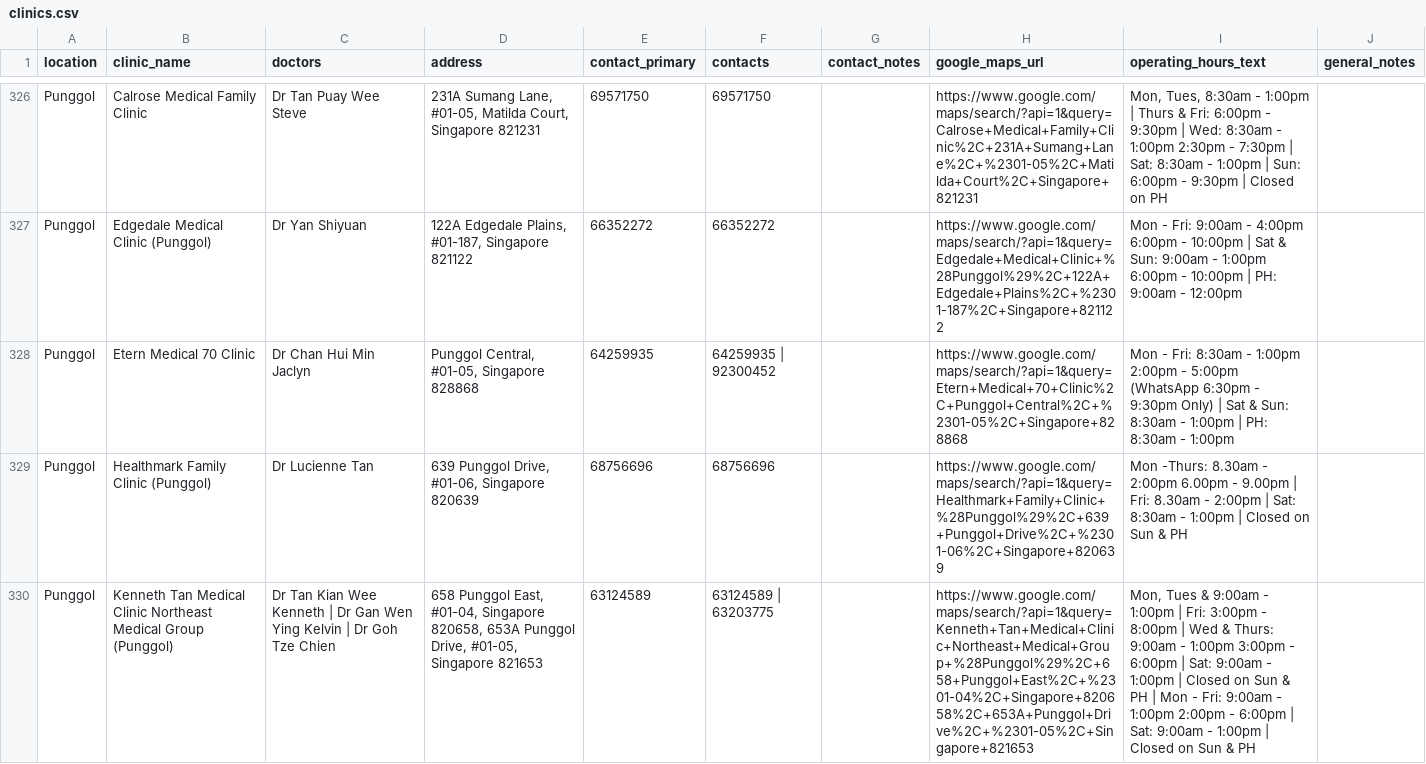
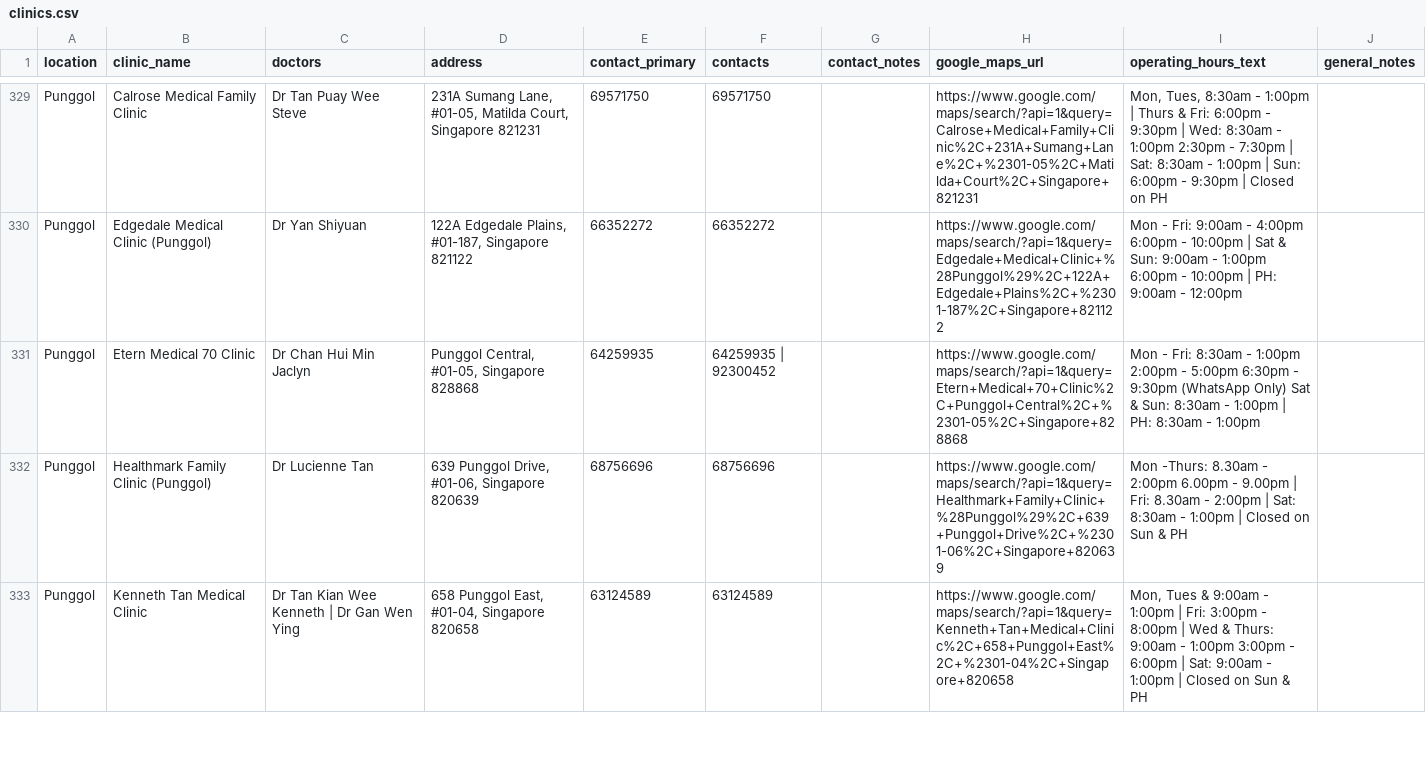
Before and after one commit to benczb/paedsengage-clinic-finder., a CSV file: data/clinics.csv, drawn as a sheet; only a part is shown, gaps mark what is left out; addresses are those after the commit; the diff covers the shown part only; the diff names each change by its address in the sheet, - before the commit and + after, or states it on an @@ line.

Commit message:
Update PaedsENGAGE clinics from KKH PDF (20 Jul 2026)
- Parse 2026-07-20 edition: 535 clinics (was 531, +10/-5)
- Bump accuracy date to 20 July 2026 in config.js, index.html, README
- Replace committed source PDF (2026-05-25 -> 2026-07-20)

```diff
--- a/data/clinics.csv
+++ b/data/clinics.csv
-I331 (operating_hours_text): …- 5:00pm (WhatsApp 6:30pm - 9:30pm Only) | Sat &…
+I331 (operating_hours_text): …- 5:00pm 6:30pm - 9:30pm (WhatsApp Only) Sat &…
-B333 (clinic_name): Kenneth Tan Medical Clinic Northeast Medical Group (Punggol)
+B333 (clinic_name): Kenneth Tan Medical Clinic
-C333 (doctors): …Wen Ying Kelvin | Dr Goh Tze Chien
+C333 (doctors): …Wen Ying
-D333 (address): …#01-04, Singapore 820658, 653A Punggol Drive, #01-05, Singapore 821653
+D333 (address): …#01-04, Singapore 820658
-F333 (contacts): 63124589 | 63203775
+F333 (contacts): 63124589
-H333 (google_maps_url): https://www.google.com/maps/search/?api=1&query=Kenneth+Tan+Medical+Clinic+Northeast+Medical+Group+%28Punggol%29%2C+658+Punggol+East%2C+%2301-04%2C+Singapore+820658%2C+653A+Punggol+Drive%2C+%2301-05%2C+Singapore+821653
+H333 (google_maps_url): https://www.google.com/maps/search/?api=1&query=Kenneth+Tan+Medical+Clinic%2C+658+Punggol+East%2C+%2301-04%2C+Singapore+820658
-I333 (operating_hours_text): …& PH | Mon - Fri: 9:00am - 1:00pm 2:00pm - 6:00pm | Sat: 9:00am - 1:00pm | Closed on Sun & PH
+I333 (operating_hours_text): …& PH
```
Also changed, not shown: 7 added rows, 3 removed rows and 10 edited cells elsewhere in this file, data/clinic_hours.csv, data/clinic_hours_blocks.csv, 7 other files.
